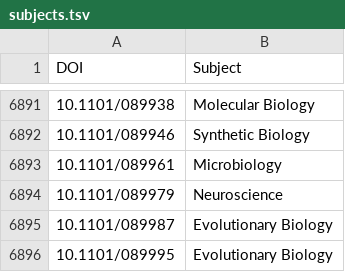
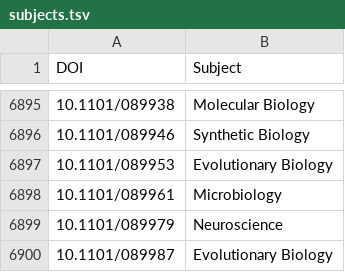
Before and after one commit to dhimmel/biorxiv-licenses, a TSV file: data/subjects.tsv, drawn as a sheet; only a part is shown, gaps mark what is left out; the shorter side is filled out with more unchanged rows; the diff covers the shown part only.

```diff
--- a/data/subjects.tsv
+++ b/data/subjects.tsv
@@ -6892,2 +6896,3 @@ DOI	Subject
 10.1101/089946	Synthetic Biology
+10.1101/089953	Evolutionary Biology
 10.1101/089961	Microbiology
```
Also changed, not shown: 72 added rows elsewhere in this file, data/author-scores.tsv, data/preprints.tsv, 6 other files.
